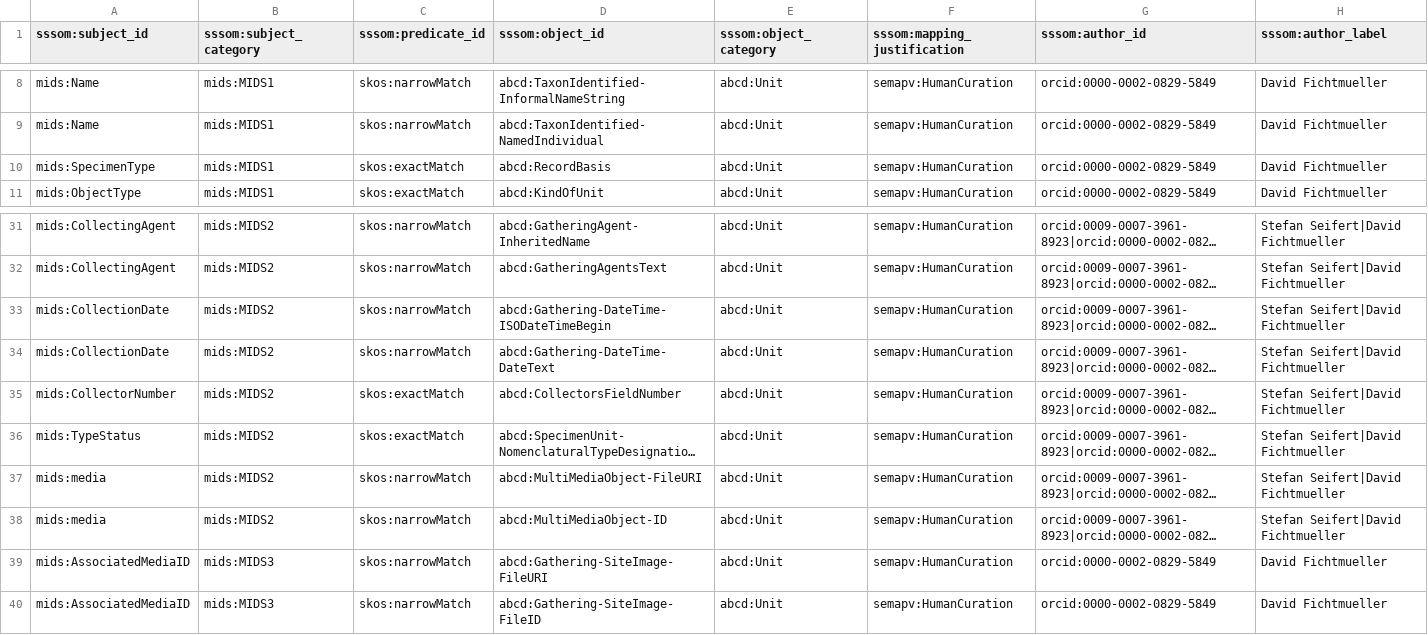
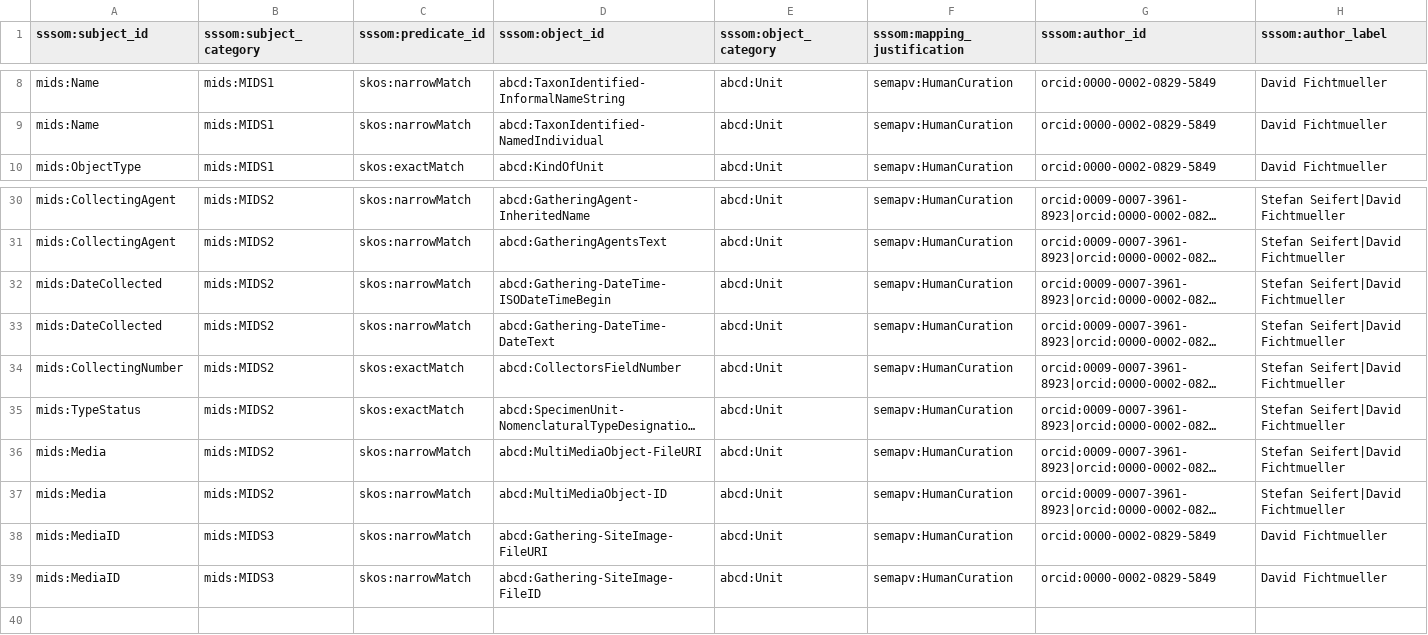
Before and after one commit to tdwg/mids, a TSV file: source/mappings/sssom_abcd_biology_mappings.sssom.tsv, drawn as a sheet; only a part is shown, gaps mark what is left out; long unchanged cells end in …; removed rows and columns are numbered as before the commit, all else as after; rows hold the shown columns only; the diff names each change by its address in the sheet, - before the commit and + after, or states it on an @@ line.

```diff
--- a/source/mappings/sssom_abcd_biology_mappings.sssom.tsv
+++ b/source/mappings/sssom_abcd_biology_mappings.sssom.tsv
-row 10: mids:SpecimenType | mids:MIDS1 | skos:exactMatch | abcd:RecordBasis | abcd:Unit | semapv:HumanCuration | orcid:0000-0002-0829-5849 | David Fichtmueller
-A32:A33 (sssom:subject_id): mids:CollectionDate
+A32:A33 (sssom:subject_id): mids:DateCollected
-A34 (sssom:subject_id): mids:CollectorNumber
+A34 (sssom:subject_id): mids:CollectingNumber
-A36:A37 (sssom:subject_id): mids:media
+A36:A37 (sssom:subject_id): mids:Media
-A38:A39 (sssom:subject_id): mids:AssociatedMediaID
+A38:A39 (sssom:subject_id): mids:MediaID
```
Also changed, not shown: source/mappings/sssom_dwc_biology_mappings.sssom.tsv, source/terms/information_elements.tsv.
